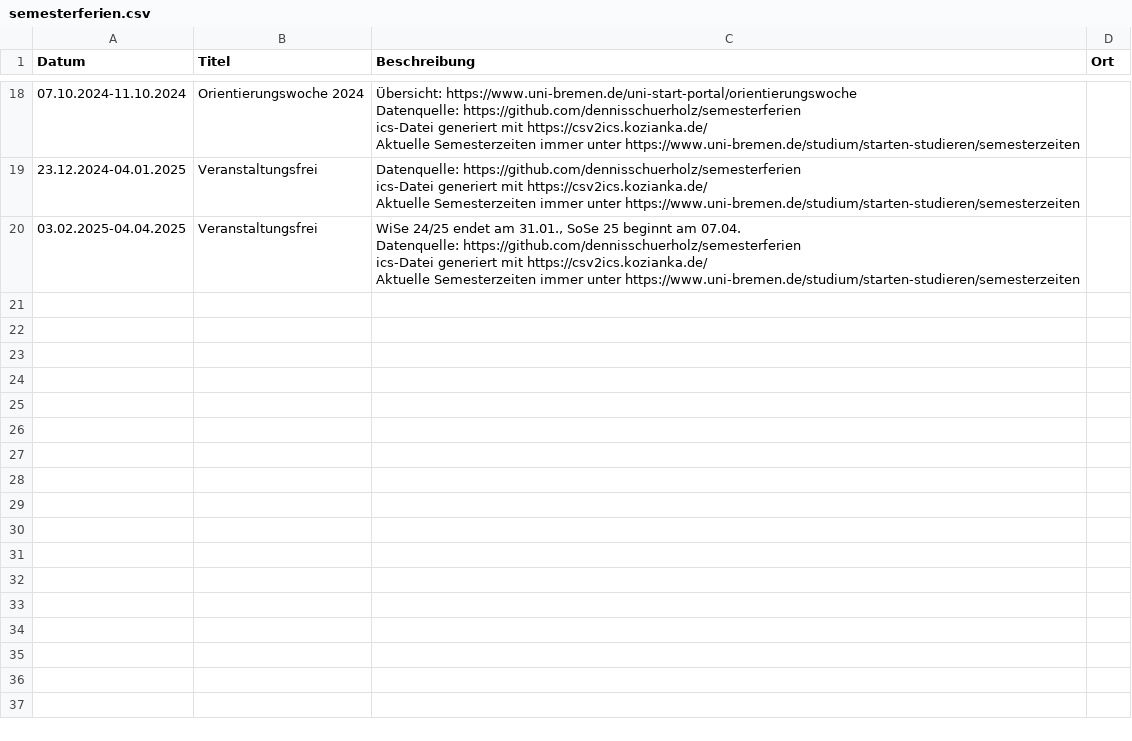
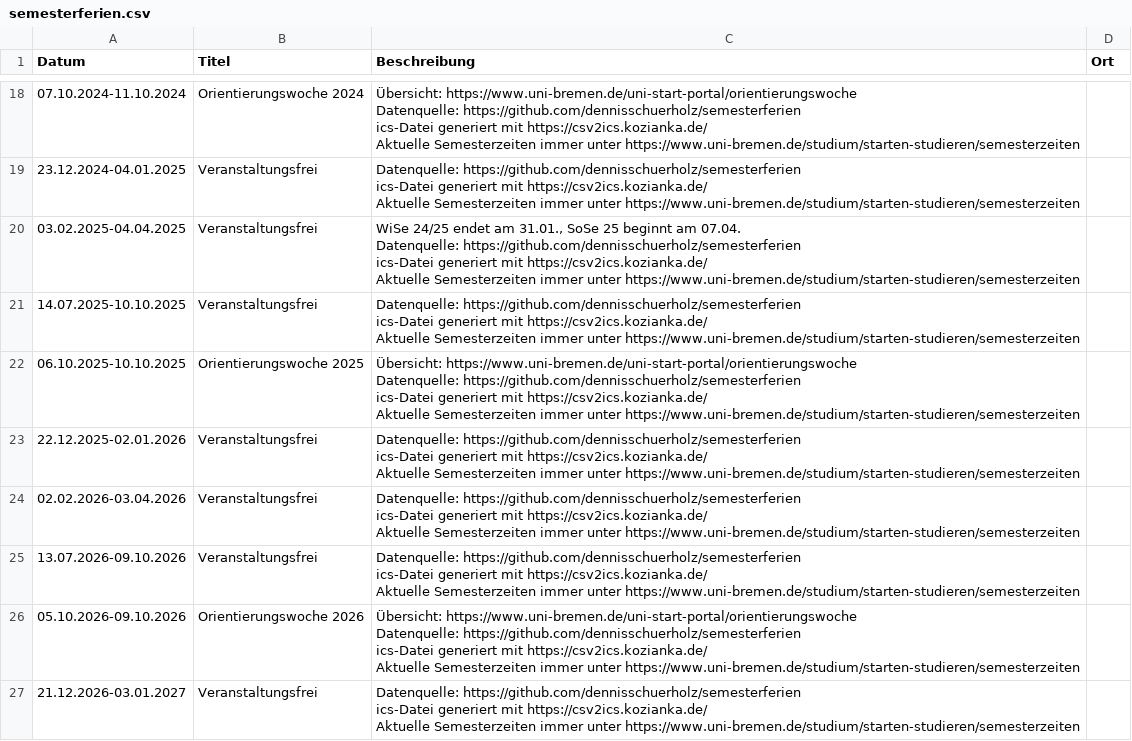
Before and after one commit to dennisschuerholz/semesterferien, a CSV file: semesterferien.csv, drawn as a sheet; only a part is shown, gaps mark what is left out; the diff covers the shown part only.

Commit message:
Add Semesterzeiten until SoSe 2028

```diff
--- a/semesterferien.csv
+++ b/semesterferien.csv
@@ -105 +105,33 @@ ics-Datei generiert mit https://csv2ics.kozianka.de/
 Aktuelle Semesterzeiten immer unter https://www.uni-bremen.de/studium/starten-studieren/semesterzeiten",
+14.07.2025-10.10.2025,Veranstaltungsfrei,"Datenquelle: https://github.com/dennisschuerholz/semesterferien
+ics-Datei generiert mit https://csv2ics.kozianka.de/
+
+Aktuelle Semesterzeiten immer unter https://www.uni-bremen.de/studium/starten-studieren/semesterzeiten",
+06.10.2025-10.10.2025,Orientierungswoche 2025,"Übersicht: https://www.uni-bremen.de/uni-start-portal/orientierungswoche
+
+Datenquelle: https://github.com/dennisschuerholz/semesterferien
+ics-Datei generiert mit https://csv2ics.kozianka.de/
+
+Aktuelle Semesterzeiten immer unter https://www.uni-bremen.de/studium/starten-studieren/semesterzeiten",
+22.12.2025-02.01.2026,Veranstaltungsfrei,"Datenquelle: https://github.com/dennisschuerholz/semesterferien
+ics-Datei generiert mit https://csv2ics.kozianka.de/
+
+Aktuelle Semesterzeiten immer unter https://www.uni-bremen.de/studium/starten-studieren/semesterzeiten",
+02.02.2026-03.04.2026,Veranstaltungsfrei,"Datenquelle: https://github.com/dennisschuerholz/semesterferien
+ics-Datei generiert mit https://csv2ics.kozianka.de/
+
+Aktuelle Semesterzeiten immer unter https://www.uni-bremen.de/studium/starten-studieren/semesterzeiten",
+13.07.2026-09.10.2026,Veranstaltungsfrei,"Datenquelle: https://github.com/dennisschuerholz/semesterferien
+ics-Datei generiert mit https://csv2ics.kozianka.de/
+
+Aktuelle Semesterzeiten immer unter https://www.uni-bremen.de/studium/starten-studieren/semesterzeiten",
+05.10.2026-09.10.2026,Orientierungswoche 2026,"Übersicht: https://www.uni-bremen.de/uni-start-portal/orientierungswoche
+
+Datenquelle: https://github.com/dennisschuerholz/semesterferien
+ics-Datei generiert mit https://csv2ics.kozianka.de/
+
+Aktuelle Semesterzeiten immer unter https://www.uni-bremen.de/studium/starten-studieren/semesterzeiten",
+21.12.2026-03.01.2027,Veranstaltungsfrei,"Datenquelle: https://github.com/dennisschuerholz/semesterferien
+ics-Datei generiert mit https://csv2ics.kozianka.de/
+
+Aktuelle Semesterzeiten immer unter https://www.uni-bremen.de/studium/starten-studieren/semesterzeiten",
```
Also changed, not shown: 6 added rows elsewhere in this file, 2 other files.
